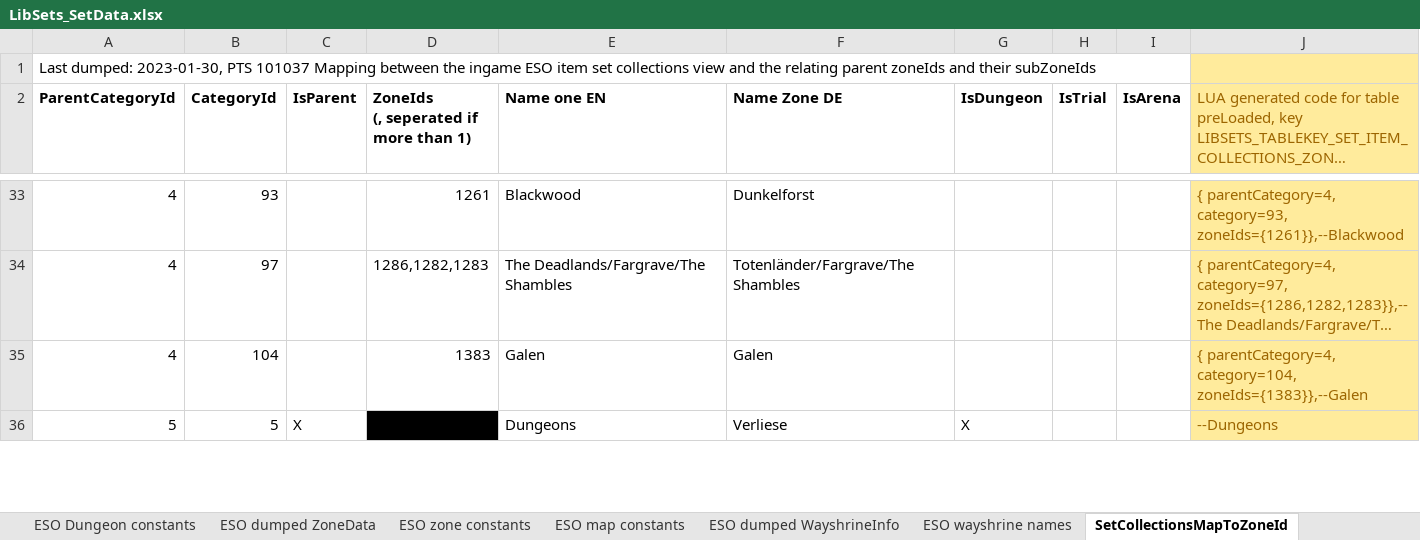
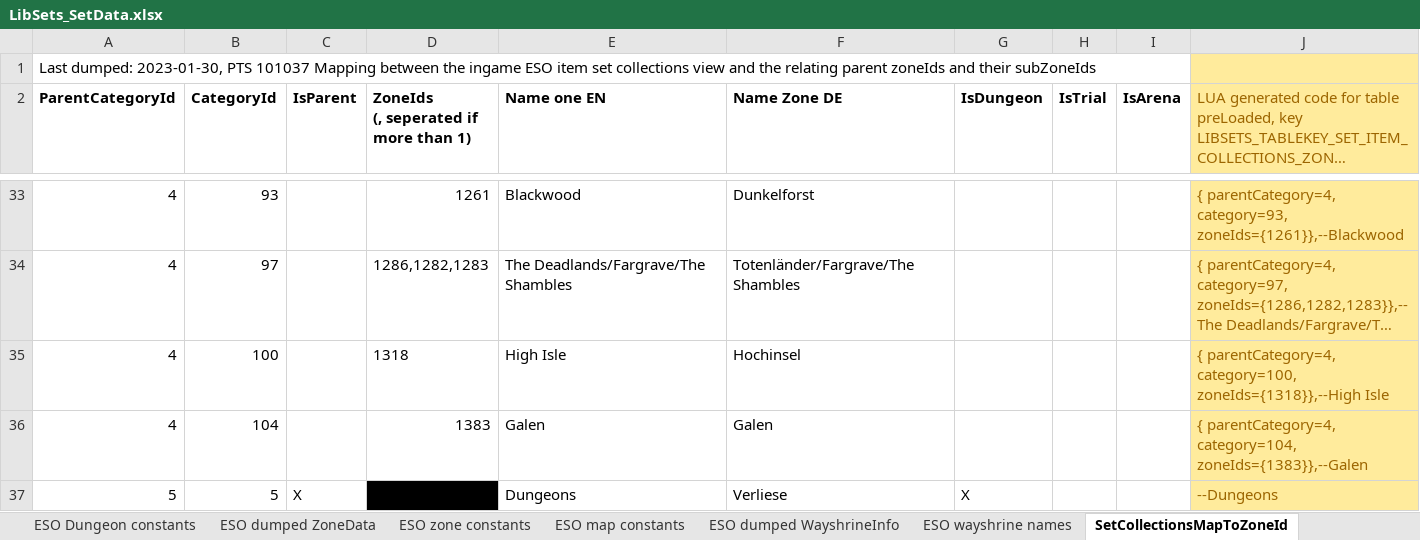
Before and after one commit to Baertram/LibSets, an Excel workbook: LibSets/LibSets_SetData.xlsx, sheet SetCollectionsMapToZoneId, drawn as a sheet; only a part is shown, gaps mark what is left out; long unchanged cells end in …; values as stored, in another font and other column widths than the file's, no borders; the diff names each change by its address in the sheet, - before the commit and + after, or states it on an @@ line.

Commit message:
Fixed High Isle zone recognition (for collected set items)

```diff
--- a/LibSets/LibSets_SetData.xlsx (sheet SetCollectionsMapToZoneId)
+++ b/LibSets/LibSets_SetData.xlsx (sheet SetCollectionsMapToZoneId)
+row 35: 4 | 100 |  | 1318 | High Isle | Hochinsel |  |  |  | { parentCategory=4, category=100, zoneIds={1318}},--High Isle
```
Also changed, not shown: 3 other files.
